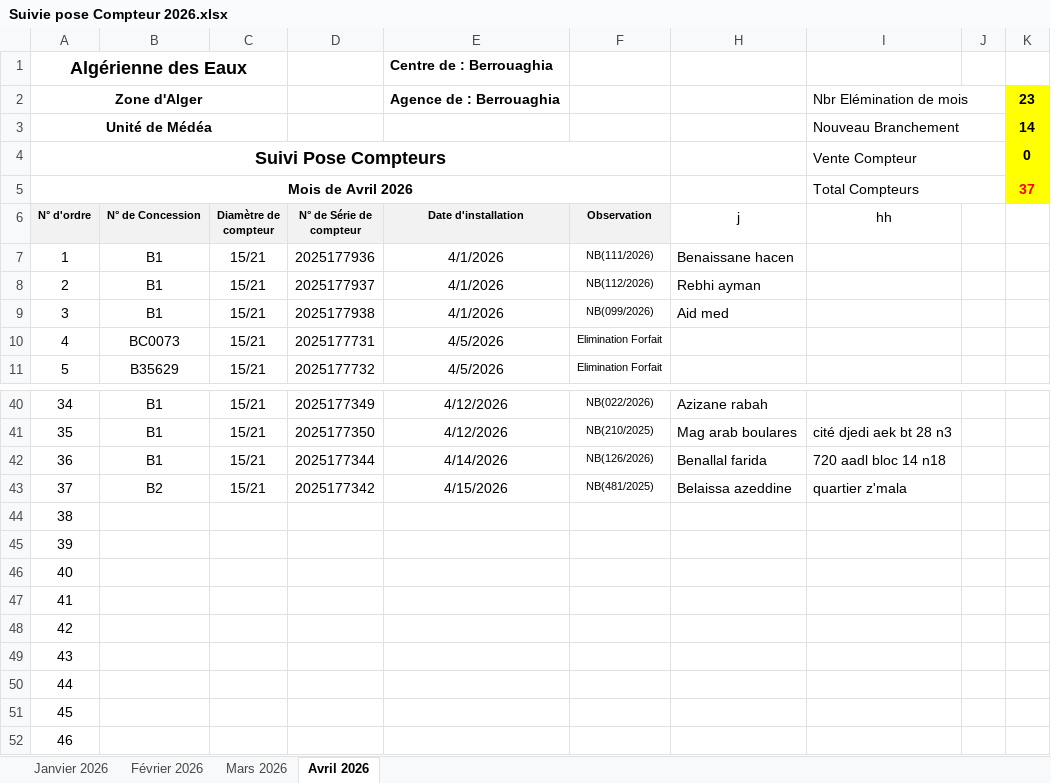
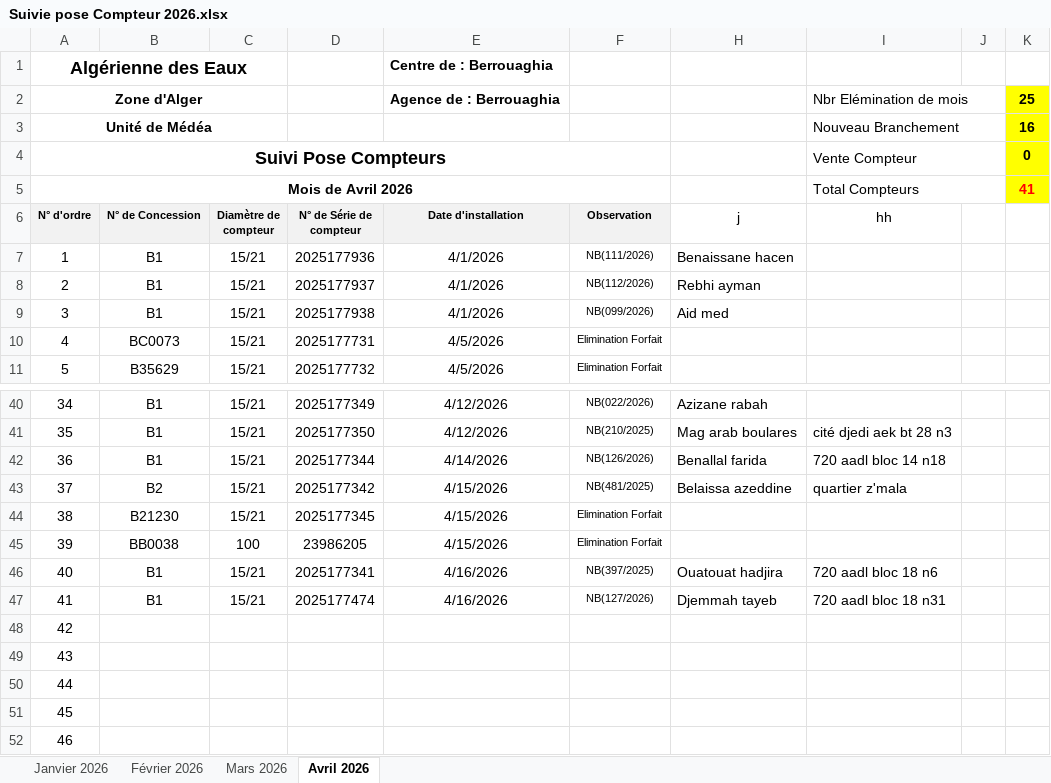
Before and after one commit to Lounnaci-gi/pose_compteur, an Excel workbook: Gestion Stock 2026/Gestion de Stock Berrouaghia/Suivie pose Compteur 2026.xlsx, sheet Avril 2026, drawn as a sheet; only a part is shown, gaps mark what is left out; values as stored, in another font and other column widths than the file's, no borders; charts and pictures not drawn; the diff names each change by its address in the sheet, - before the commit and + after, or states it on an @@ line.

Commit message:
16042026

```diff
--- a/Gestion Stock 2026/Gestion de Stock Berrouaghia/Suivie pose Compteur 2026.xlsx (sheet Avril 2026)
+++ b/Gestion Stock 2026/Gestion de Stock Berrouaghia/Suivie pose Compteur 2026.xlsx (sheet Avril 2026)
-K2: 23
+K2: 25
-K3: 14
+K3: 16
-K5: 37
+K5: 41
-B44 (N° de Concession): (empty)
+B44 (N° de Concession): B21230
-C44 (Diamètre de compteur): (empty)
+C44 (Diamètre de compteur): 15/21
-D44 (N° de Série de compteur): (empty)
+D44 (N° de Série de compteur): 2025177345
-E44:E45 (Date d'installation): (empty)
+E44:E45 (Date d'installation): 4/15/2026
-F44:F45 (Observation): (empty)
+F44:F45 (Observation): Elimination Forfait
-B45 (N° de Concession): (empty)
+B45 (N° de Concession): BB0038
-C45 (Diamètre de compteur): (empty)
+C45 (Diamètre de compteur): 100
-D45 (N° de Série de compteur): (empty)
+D45 (N° de Série de compteur): 23986205
-B46:B47 (N° de Concession): (empty)
+B46:B47 (N° de Concession): B1
-C46:C47 (Diamètre de compteur): (empty)
+C46:C47 (Diamètre de compteur): 15/21
-D46 (N° de Série de compteur): (empty)
+D46 (N° de Série de compteur): 2025177341
-E46:E47 (Date d'installation): (empty)
+E46:E47 (Date d'installation): 4/16/2026
-F46 (Observation): (empty)
+F46 (Observation): NB(397/2025)
-H46 (j): (empty)
+H46 (j): Ouatouat hadjira
-I46 (hh): (empty)
+I46 (hh): 720 aadl bloc 18 n6
-D47 (N° de Série de compteur): (empty)
+D47 (N° de Série de compteur): 2025177474
-F47 (Observation): (empty)
+F47 (Observation): NB(127/2026)
-H47 (j): (empty)
+H47 (j): Djemmah tayeb
-I47 (hh): (empty)
+I47 (hh): 720 aadl bloc 18 n31
```
